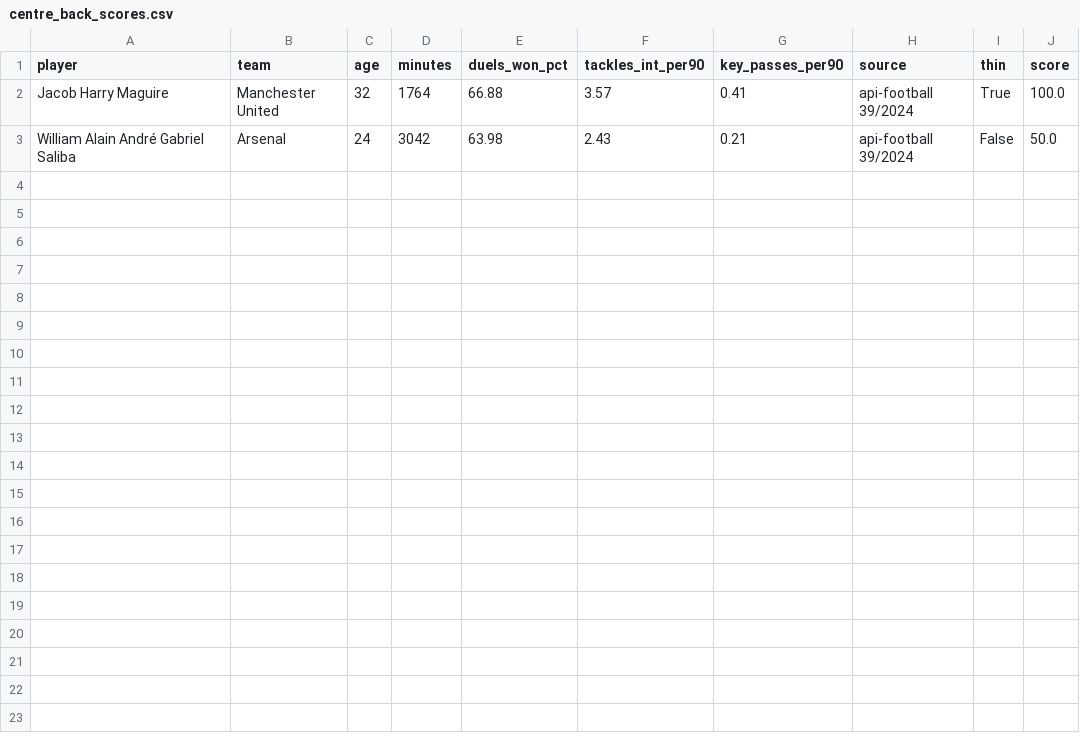
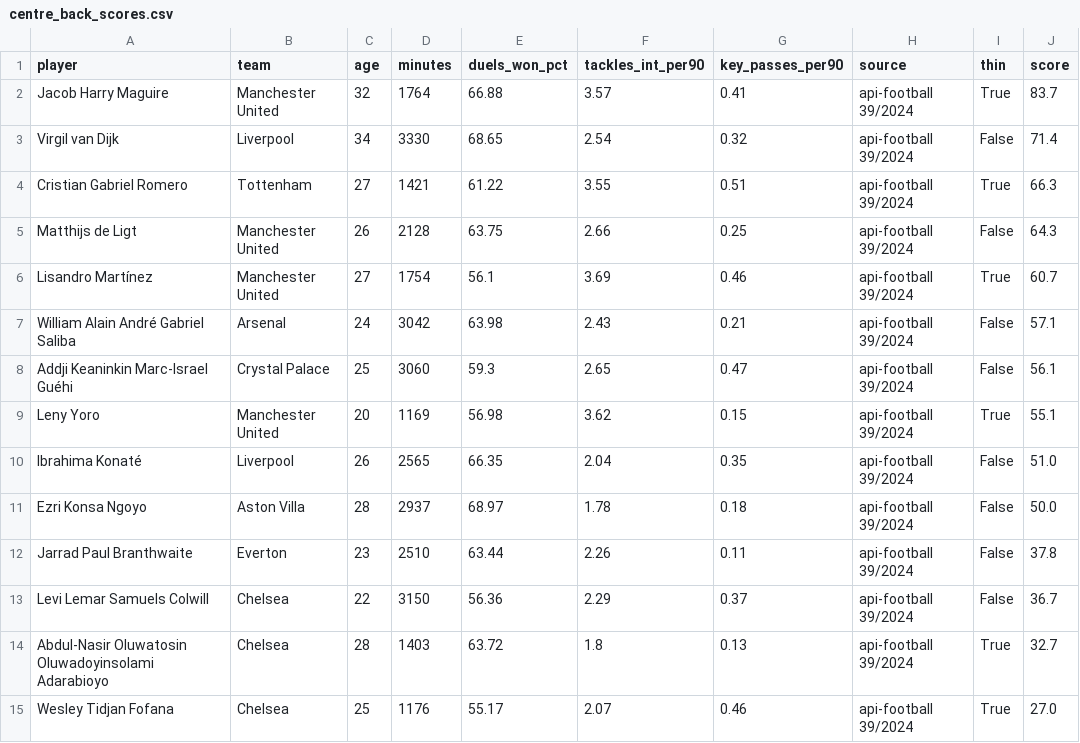
Before and after one commit to NyanLin3/FootballRecruiter, a CSV file: data/processed/centre_back_scores.csv, drawn as a sheet.

```diff
--- a/data/processed/centre_back_scores.csv
+++ b/data/processed/centre_back_scores.csv
@@ -1,3 +1,15 @@
 player,team,age,minutes,duels_won_pct,tackles_int_per90,key_passes_per90,source,thin,score
-Jacob Harry Maguire,Manchester United,32,1764,66.88,3.57,0.41,api-football 39/2024,True,100.0
-William Alain André Gabriel Saliba,Arsenal,24,3042,63.98,2.43,0.21,api-football 39/2024,False,50.0
+Jacob Harry Maguire,Manchester United,32,1764,66.88,3.57,0.41,api-football 39/2024,True,83.7
+Virgil van Dijk,Liverpool,34,3330,68.65,2.54,0.32,api-football 39/2024,False,71.4
+Cristian Gabriel Romero,Tottenham,27,1421,61.22,3.55,0.51,api-football 39/2024,True,66.3
+Matthijs de Ligt,Manchester United,26,2128,63.75,2.66,0.25,api-football 39/2024,False,64.3
+Lisandro Martínez,Manchester United,27,1754,56.1,3.69,0.46,api-football 39/2024,True,60.7
+William Alain André Gabriel Saliba,Arsenal,24,3042,63.98,2.43,0.21,api-football 39/2024,False,57.1
+Addji Keaninkin Marc-Israel Guéhi,Crystal Palace,25,3060,59.3,2.65,0.47,api-football 39/2024,False,56.1
+Leny Yoro,Manchester United,20,1169,56.98,3.62,0.15,api-football 39/2024,True,55.1
+Ibrahima Konaté,Liverpool,26,2565,66.35,2.04,0.35,api-football 39/2024,False,51.0
+Ezri Konsa Ngoyo,Aston Villa,28,2937,68.97,1.78,0.18,api-football 39/2024,False,50.0
+Jarrad Paul Branthwaite,Everton,23,2510,63.44,2.26,0.11,api-football 39/2024,False,37.8
+Levi Lemar Samuels Colwill,Chelsea,22,3150,56.36,2.29,0.37,api-football 39/2024,False,36.7
+Abdul-Nasir Oluwatosin Oluwadoyinsolami Adarabioyo,Chelsea,28,1403,63.72,1.8,0.13,api-football 39/2024,True,32.7
+Wesley Tidjan Fofana,Chelsea,25,1176,55.17,2.07,0.46,api-football 39/2024,True,27.0
```
Also changed, not shown: 2 other files.
